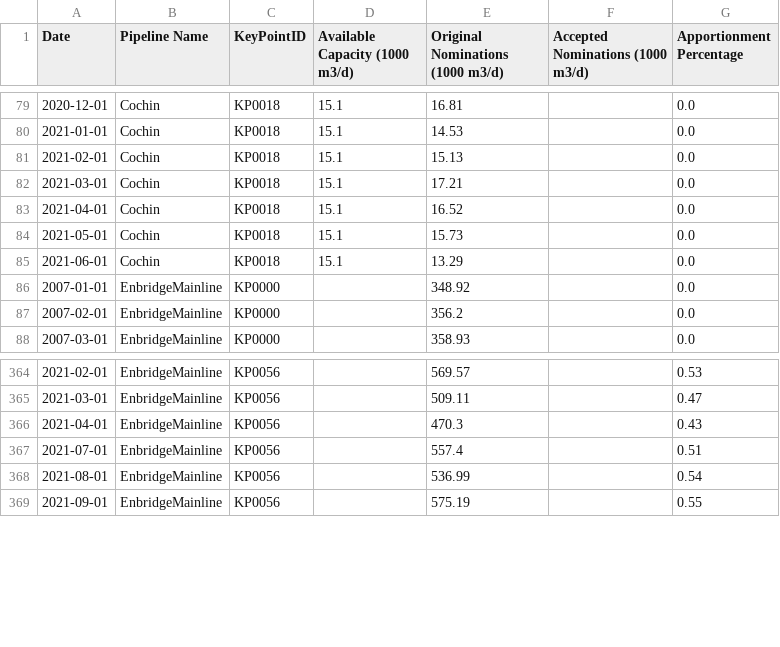
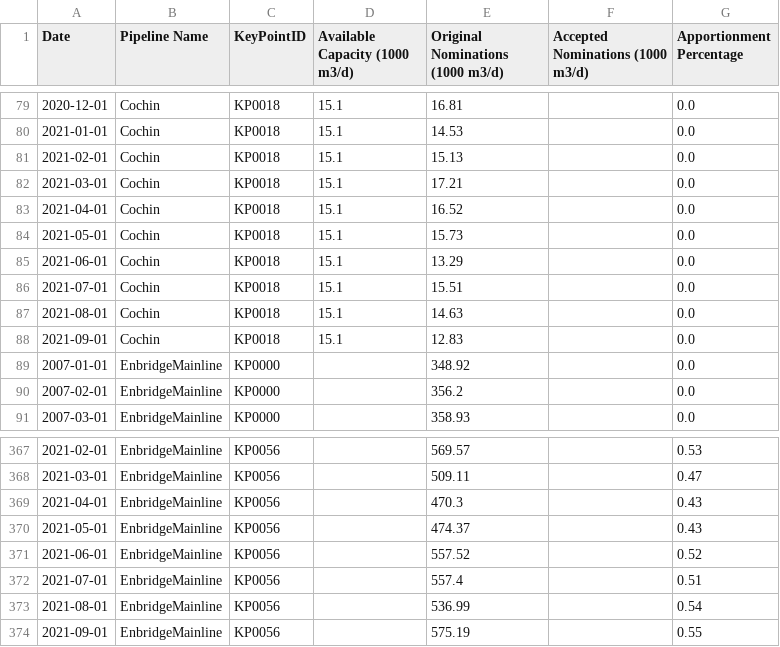
Before and after one commit to mbradds/pipeline-profiles, a CSV file: src/data_management/raw_data/apportionment.csv, drawn as a sheet; only a part is shown, gaps mark what is left out.

```diff
--- a/src/data_management/raw_data/apportionment.csv
+++ b/src/data_management/raw_data/apportionment.csv
@@ -85,2 +85,5 @@ Date,Pipeline Name,KeyPointID,Available Capacity (1000 m3/d),Original Nomination
 2021-06-01,Cochin,KP0018,15.1,13.29,,0.0
+2021-07-01,Cochin,KP0018,15.1,15.51,,0.0
+2021-08-01,Cochin,KP0018,15.1,14.63,,0.0
+2021-09-01,Cochin,KP0018,15.1,12.83,,0.0
 2007-01-01,EnbridgeMainline,KP0000,,348.92,,0.0
@@ -366,2 +369,4 @@ Date,Pipeline Name,KeyPointID,Available Capacity (1000 m3/d),Original Nomination
 2021-04-01,EnbridgeMainline,KP0056,,470.3,,0.43
+2021-05-01,EnbridgeMainline,KP0056,,474.37,,0.43
+2021-06-01,EnbridgeMainline,KP0056,,557.52,,0.52
 2021-07-01,EnbridgeMainline,KP0056,,557.4,,0.51
```
Also changed, not shown: src/data_management/raw_data/throughput_gas_monthly.csv, src/data_management/raw_data/throughput_oil_monthly.csv, 33 other files.
